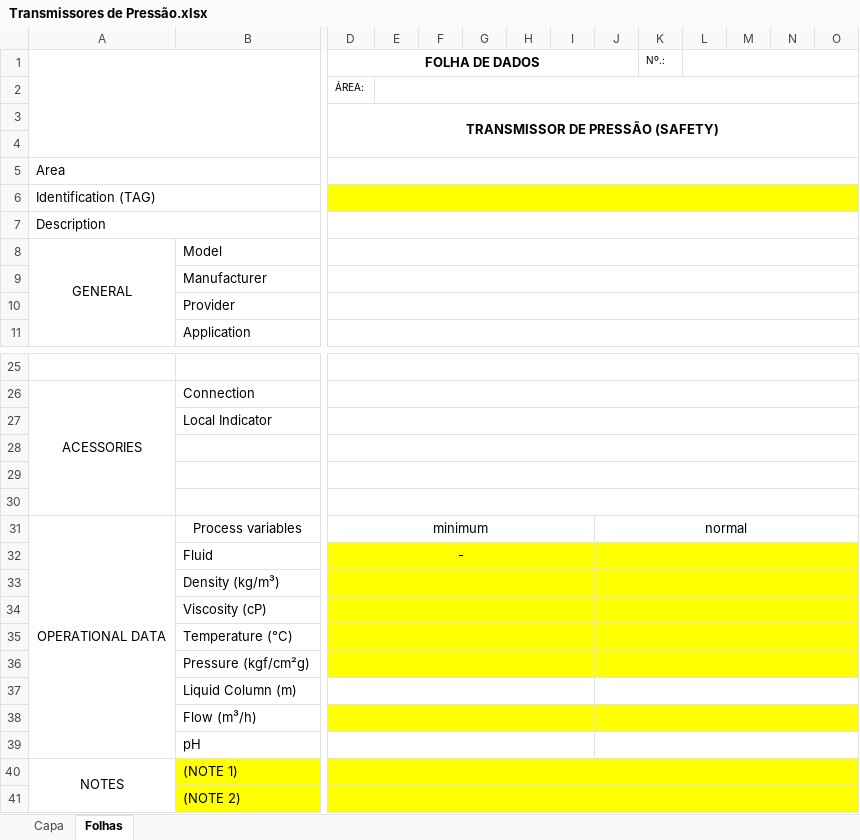
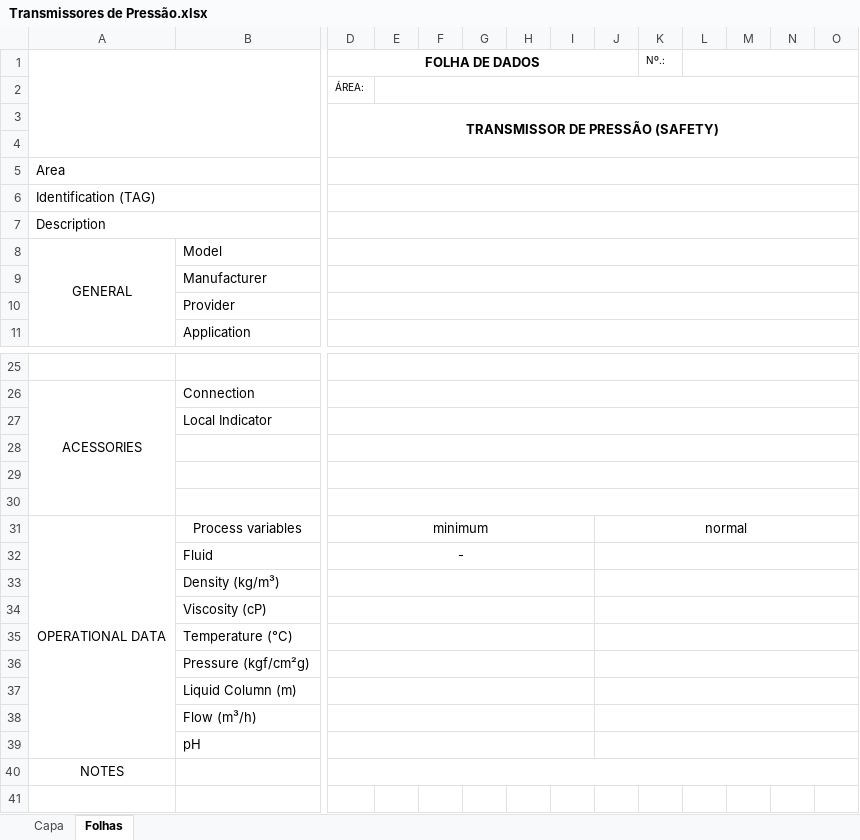
Before and after one commit to HugoLima-590/folhadedados, an Excel workbook: server/excel/templates/Transmissores de Pressão.xlsx, sheet Folhas, drawn as a sheet; only a part is shown, gaps mark what is left out; values as stored, in another font and other column widths than the file's, no borders; charts and pictures not drawn; rows hold the shown columns only; the diff covers the shown part only; the diff names each change by its address in the sheet, - before the commit and + after, or states it on an @@ line.

```diff
--- a/server/excel/templates/Transmissores de Pressão.xlsx (sheet Folhas)
+++ b/server/excel/templates/Transmissores de Pressão.xlsx (sheet Folhas)
-D6:O6 fill: #FFFF00
+D6:O6 fill: none
-D32:O36 fill: #FFFF00
+D32:O36 fill: none
-D38:O38 fill: #FFFF00
+D38:O38 fill: none
-A40:A41 merged
-B40: (NOTE 1)
+B40: (empty)
-B40:O40 fill: #FFFF00
+B40:O40 fill: none
-row 41:  | (NOTE 2)
```
Also changed, not shown: cell formats elsewhere in this sheet, server/excel/tags_filtradas.xlsx, server/excel/templates/Chave Posição Escotilha.xlsx, 8 other files.
